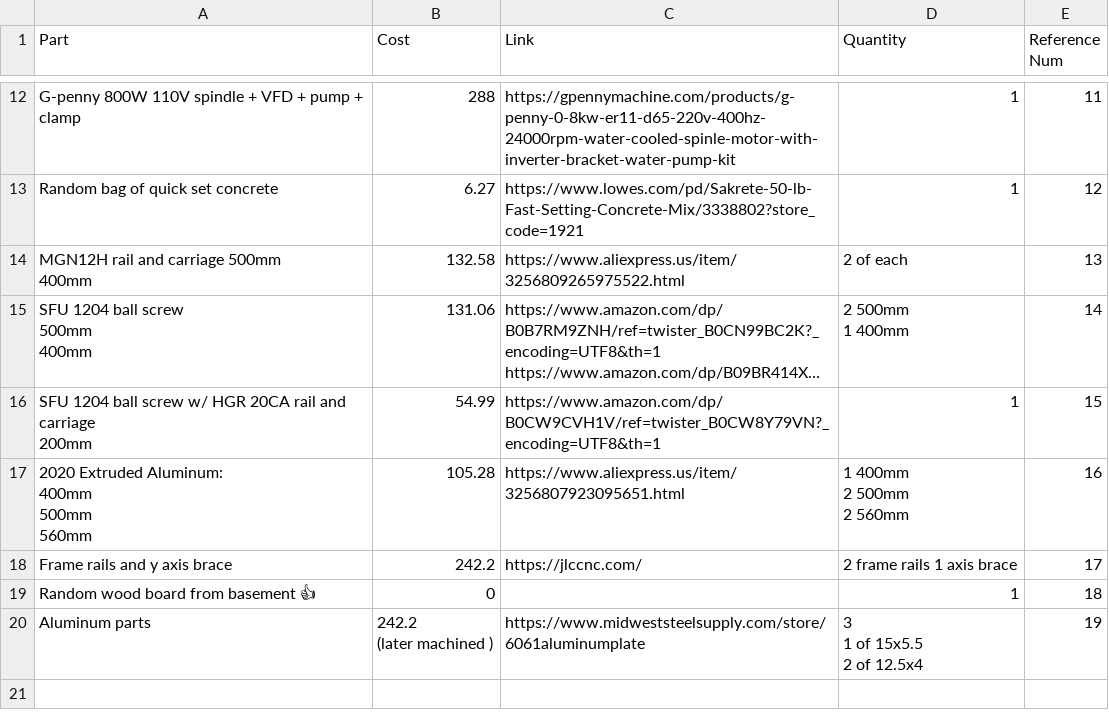
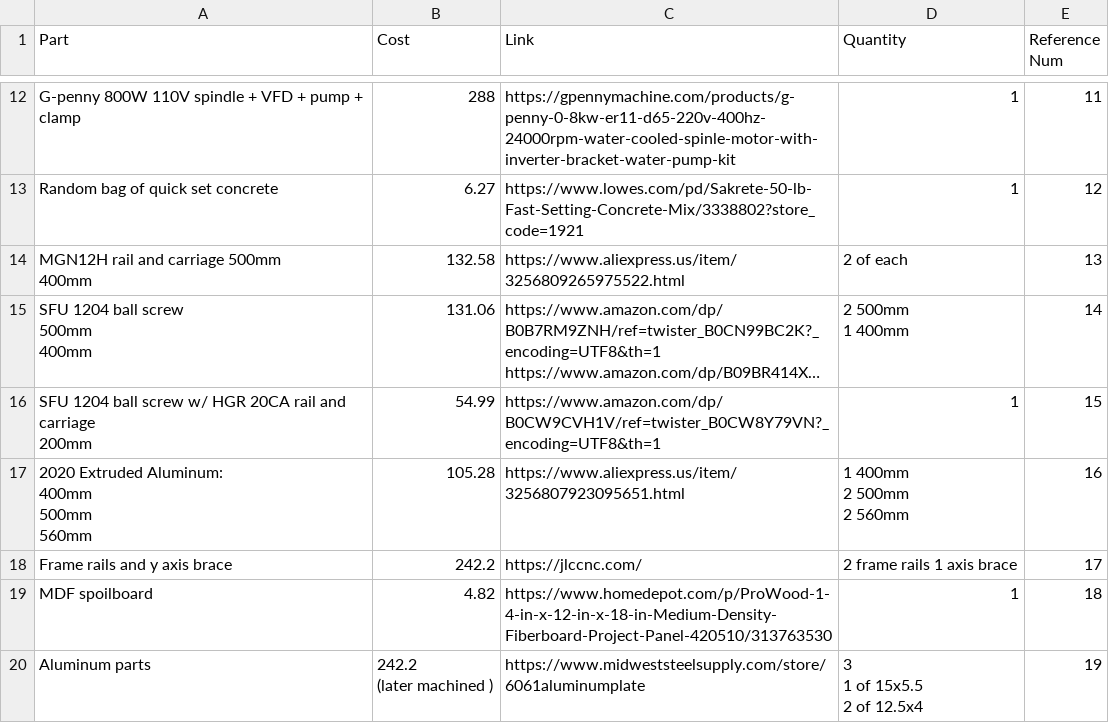
Before and after one commit to P0GGERSWAG/DIY-CNC, a CSV file: BOM.csv, drawn as a sheet; only a part is shown, gaps mark what is left out; long unchanged cells end in …; removed rows and columns are numbered as before the commit, all else as after; the diff names each change by its address in the sheet, - before the commit and + after, or states it on an @@ line.

Commit message:
Update BOM.csv with new parts and prices

```diff
--- a/BOM.csv
+++ b/BOM.csv
-row 19: Random wood board from basement 👍 | 0 |  | 1 | 18
+row 19: MDF spoilboard | 4.82 | https://www.homedepot.com/p/ProWood-1-4-in-x-12-in-x-18-in-Medium-Density-Fiberboard-Project-Panel-420510/313763530 | 1 | 18
```
